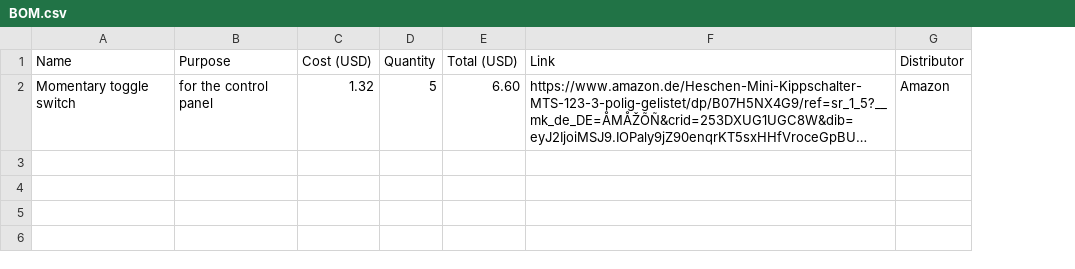
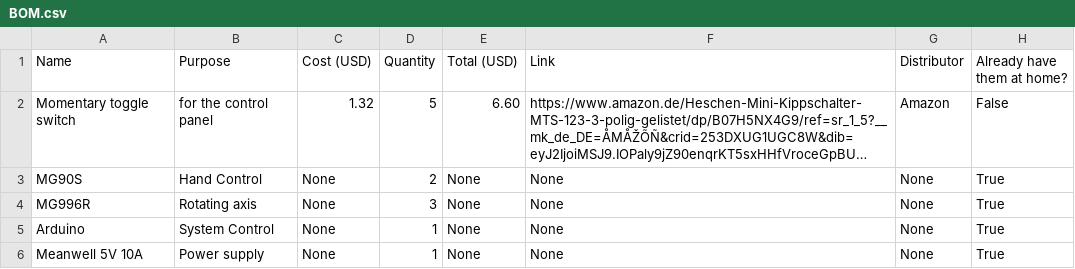
Before and after one commit to Gnoled5660/RoboticArm, a CSV file: BOM.csv, drawn as a sheet; long unchanged cells end in …; the diff names each change by its address in the sheet, - before the commit and + after, or states it on an @@ line.

Commit message:
Update BOM.csv to include inventory status
Added a new column 'Already have them at home?' to track inventory status.

```diff
--- a/BOM.csv
+++ b/BOM.csv
+column H (Already have them at home?), row 2: False
+row 3: MG90S | Hand Control | None | 2 | None | None | None | True
+row 4: MG996R | Rotating axis | None | 3 | None | None | None | True
+row 5: Arduino | System Control | None | 1 | None | None | None | True
+row 6: Meanwell 5V 10A | Power supply | None | 1 | None | None | None | True
```
